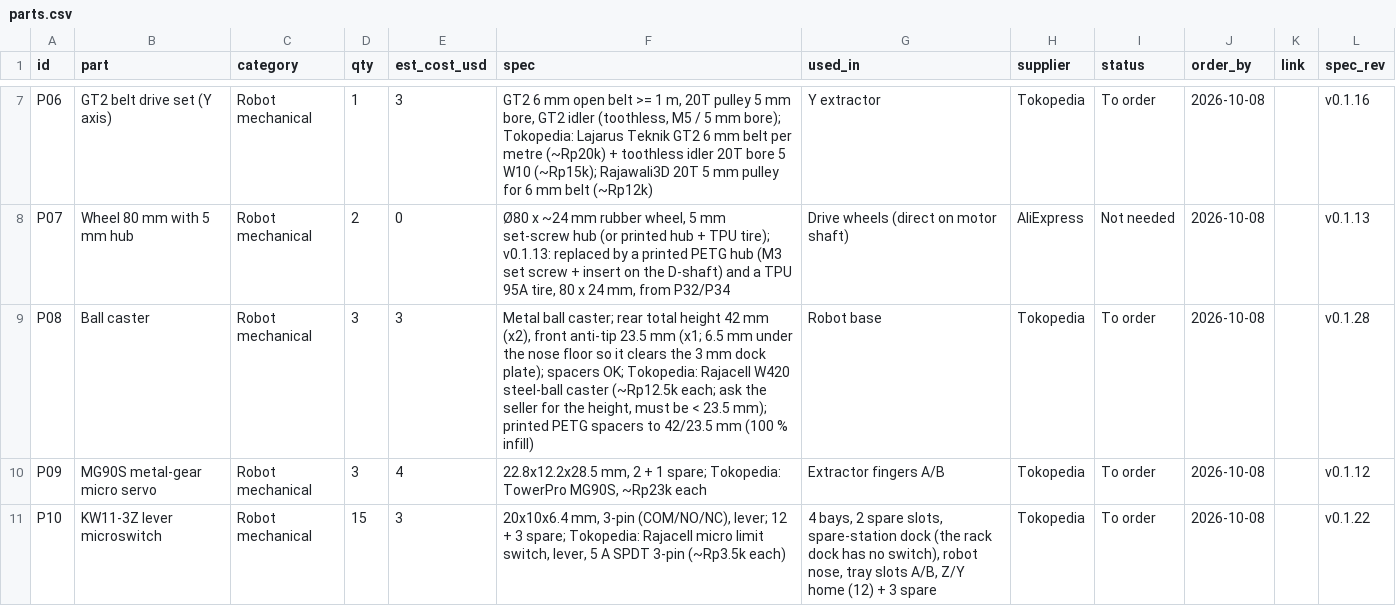
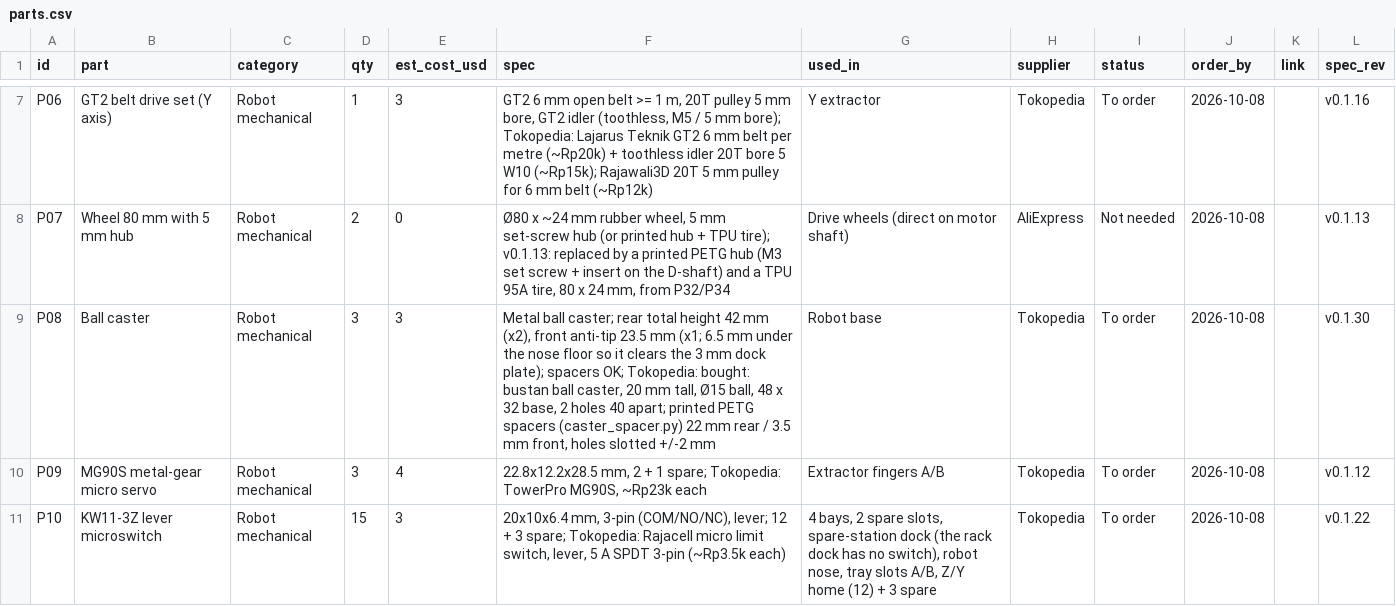
Before and after one commit to freethought101/RackBotGen3, a CSV file: docs/parts.csv, drawn as a sheet; only a part is shown, gaps mark what is left out.

```diff
--- a/docs/parts.csv
+++ b/docs/parts.csv
@@ -8,3 +8,3 @@ P06,GT2 belt drive set (Y axis),Robot mechanical,1,3,"GT2 6 mm open belt >= 1 m,
 P07,Wheel 80 mm with 5 mm hub,Robot mechanical,2,0,"Ø80 x ~24 mm rubber wheel, 5 mm set-screw hub (or printed hub + TPU tire); v0.1.13: replaced by a printed PETG hub (M3 set screw + insert on the D-shaft) and a TPU 95A tire, 80 x 24 mm, from P32/P34",Drive wheels (direct on motor shaft),AliExpress,Not needed,2026-10-08,,v0.1.13
-P08,Ball caster,Robot mechanical,3,3,"Metal ball caster; rear total height 42 mm (x2), front anti-tip 23.5 mm (x1; 6.5 mm under the nose floor so it clears the 3 mm dock plate); spacers OK; Tokopedia: Rajacell W420 steel-ball caster (~Rp12.5k each; ask the seller for the height, must be < 23.5 mm); printed PETG spacers to 42/23.5 mm (100 % infill)",Robot base,Tokopedia,To order,2026-10-08,,v0.1.28
+P08,Ball caster,Robot mechanical,3,3,"Metal ball caster; rear total height 42 mm (x2), front anti-tip 23.5 mm (x1; 6.5 mm under the nose floor so it clears the 3 mm dock plate); spacers OK; Tokopedia: bought: bustan ball caster, 20 mm tall, Ø15 ball, 48 x 32 base, 2 holes 40 apart; printed PETG spacers (caster_spacer.py) 22 mm rear / 3.5 mm front, holes slotted +/-2 mm",Robot base,Tokopedia,To order,2026-10-08,,v0.1.30
 P09,MG90S metal-gear micro servo,Robot mechanical,3,4,"22.8x12.2x28.5 mm, 2 + 1 spare; Tokopedia: TowerPro MG90S, ~Rp23k each",Extractor fingers A/B,Tokopedia,To order,2026-10-08,,v0.1.12
```
Also changed, not shown: cad/print-settings.csv, 23 other files.
